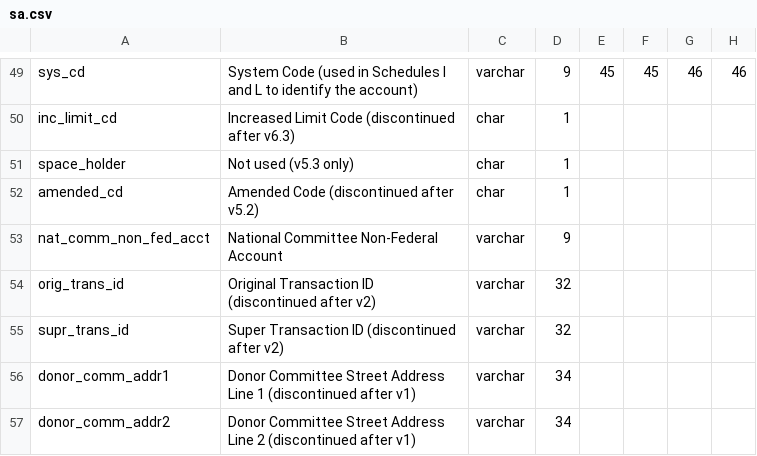
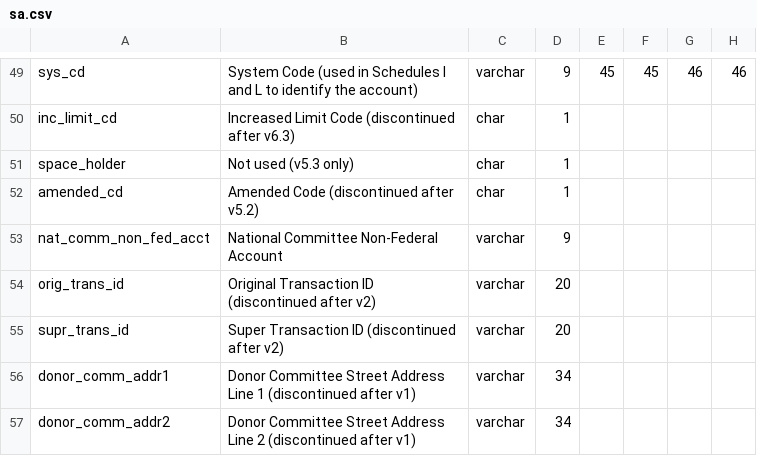
Before and after one commit to cschnaars/FEC-Scraper-Toolbox, a CSV file: headers/sa.csv, drawn as a sheet; only a part is shown, gaps mark what is left out; the diff names each change by its address in the sheet, - before the commit and + after, or states it on an @@ line.

Commit message:
Updated transaction data types for some header files

```diff
--- a/headers/sa.csv
+++ b/headers/sa.csv
-D54:D55: 32
+D54:D55: 20
```
Also changed, not shown: headers/sb.csv, headers/sc.csv, 2 other files.
